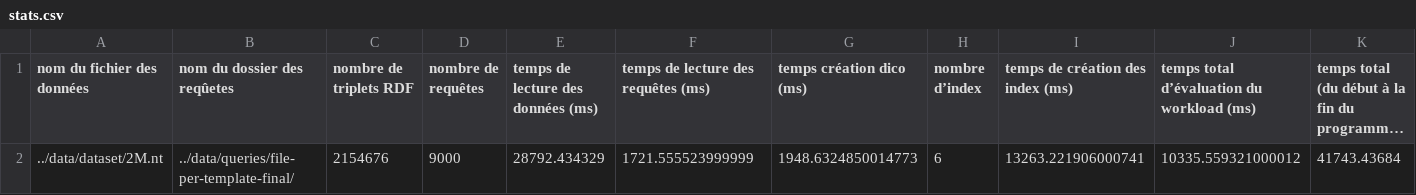
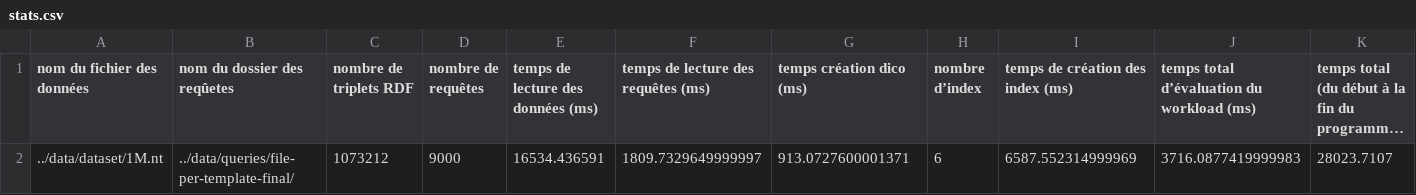
Before and after one commit to chakibreds/mtq_testing_moteur, a CSV file: output/test-qualite/qengine/stats.csv, drawn as a sheet; long unchanged cells end in …; removed rows and columns are numbered as before the commit, all else as after; the diff names each change by its address in the sheet, - before the commit and + after, or states it on an @@ line.

```diff
--- a/output/test-qualite/qengine/stats.csv
+++ b/output/test-qualite/qengine/stats.csv
-row 2: ../data/dataset/2M.nt | ../data/queries/file-per-template-final/ | 2154676 | 9000 | 28792.434329 | 1721.555523999999 | 1948.6324850014773 | 6 | 13263.221906000741 | 10335.559321000012 | 41743.43684
+row 2: ../data/dataset/1M.nt | ../data/queries/file-per-template-final/ | 1073212 | 9000 | 16534.436591 | 1809.7329649999997 | 913.0727600001371 | 6 | 6587.552314999969 | 3716.0877419999983 | 28023.7107
```
Also changed, not shown: output/test-qualite/jena/stats.csv, 16 other files.
